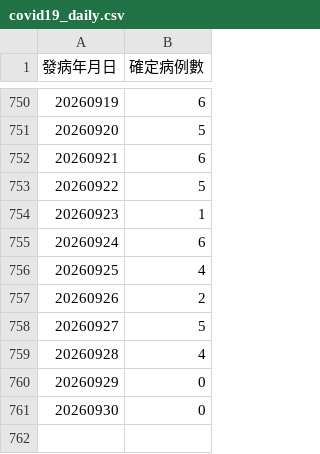
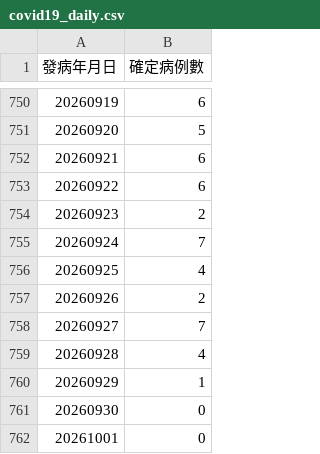
Before and after one commit to ancientsky/timesfm3-forecast-platform, a CSV file: sample_data/covid19_daily.csv, drawn as a sheet; only a part is shown, gaps mark what is left out; removed rows and columns are numbered as before the commit, all else as after; the diff names each change by its address in the sheet, - before the commit and + after, or states it on an @@ line.

Commit message:
chore(data): auto-update CDC epidemic surveillance datasets [2026-10-01 12:00]

```diff
--- a/sample_data/covid19_daily.csv
+++ b/sample_data/covid19_daily.csv
-row 753: 20260922 | 5
@@ column A (發病年月日) renumbered from row 753 down @@
+row 754: 20260923 | 2
+row 755: 20260924 | 7
-row 758: 20260927 | 5
+row 758: 20260927 | 7
@@ row 754 moved to row 760: 20260929 @@
```
Also changed, not shown: sample_data/cdc_dengue_year_week.csv, sample_data/scrub_typhus_monthly.csv, 1 other file.
